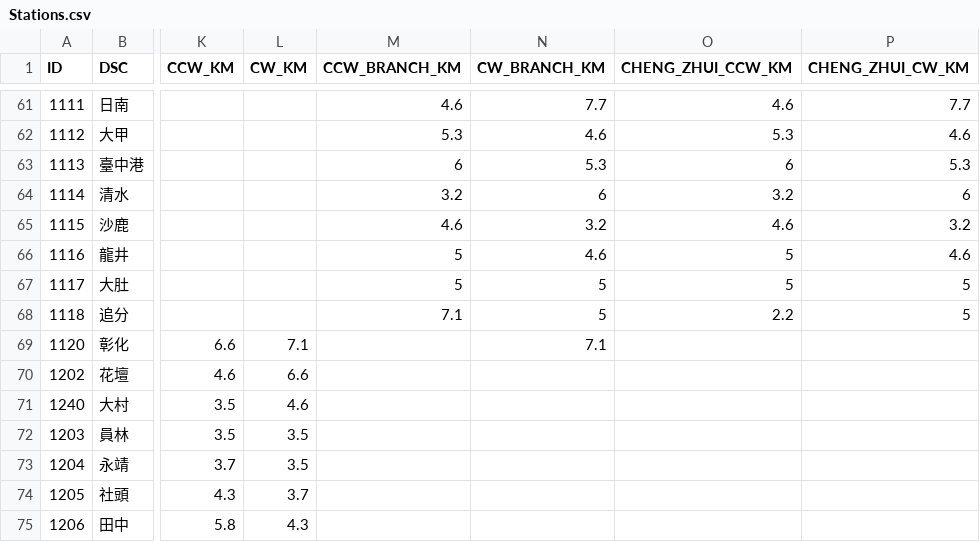
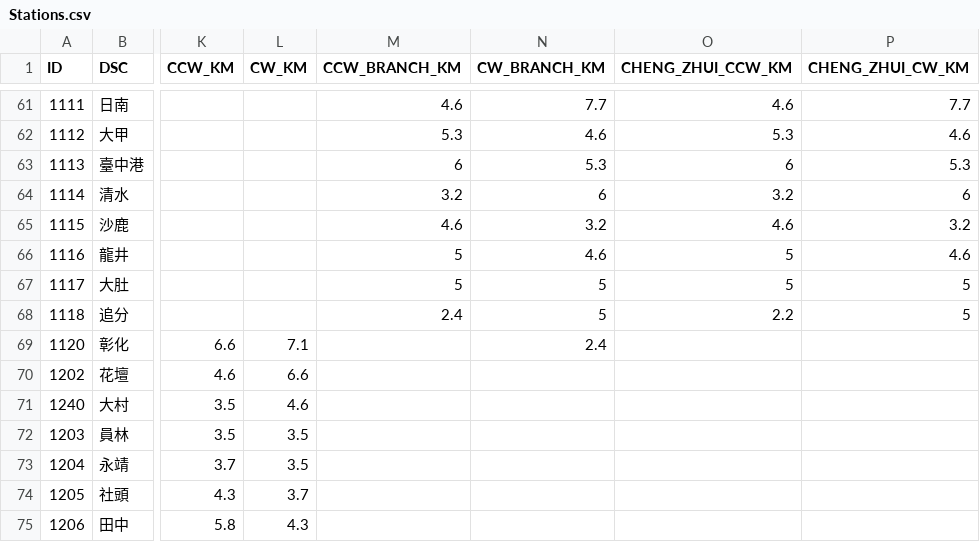
Before and after one commit to billy1125/TRA_time_space_diagram, a CSV file: CSV/Stations.csv, drawn as a sheet; only a part is shown, gaps mark what is left out; the diff names each change by its address in the sheet, - before the commit and + after, or states it on an @@ line.

Commit message:
修正Station.csv車站基本資料，修正海線追分與彰化的正確距離。

```diff
--- a/CSV/Stations.csv
+++ b/CSV/Stations.csv
-M68 (CCW_BRANCH_KM): 7.1
+M68 (CCW_BRANCH_KM): 2.4
-N69 (CW_BRANCH_KM): 7.1
+N69 (CW_BRANCH_KM): 2.4
```
